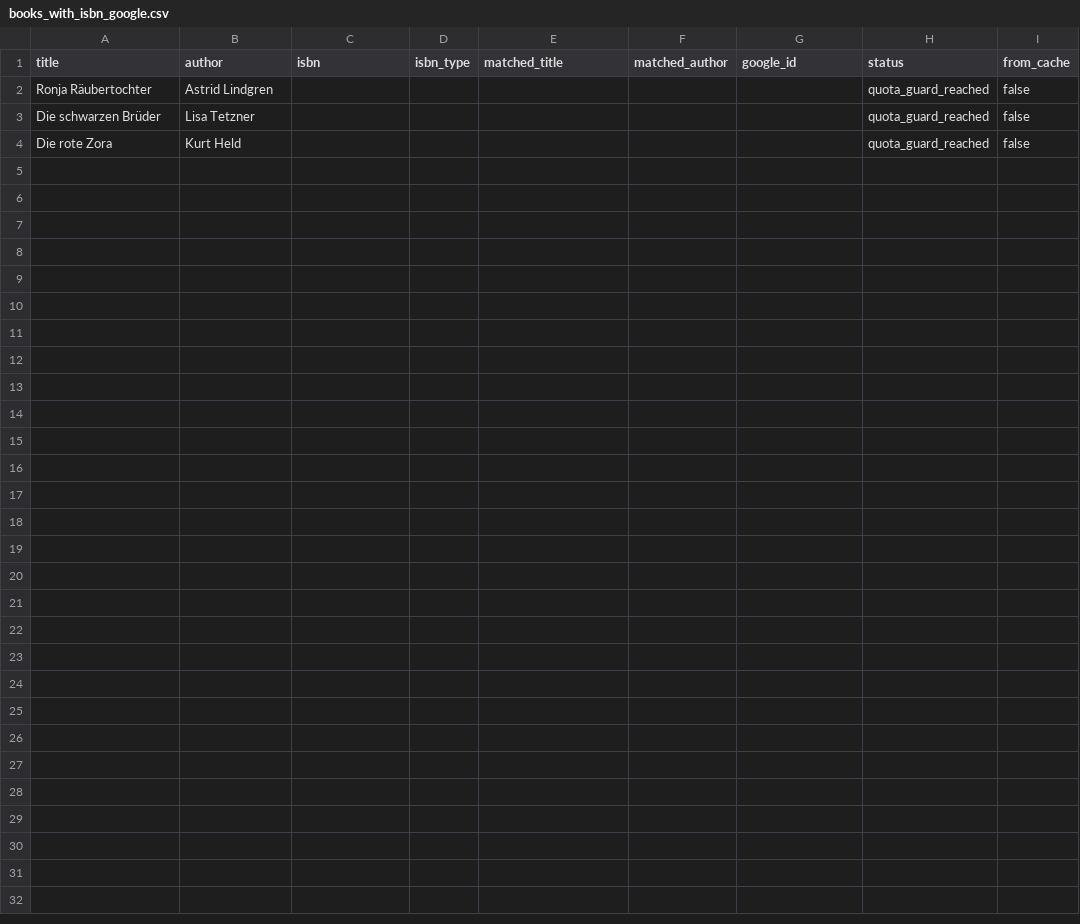
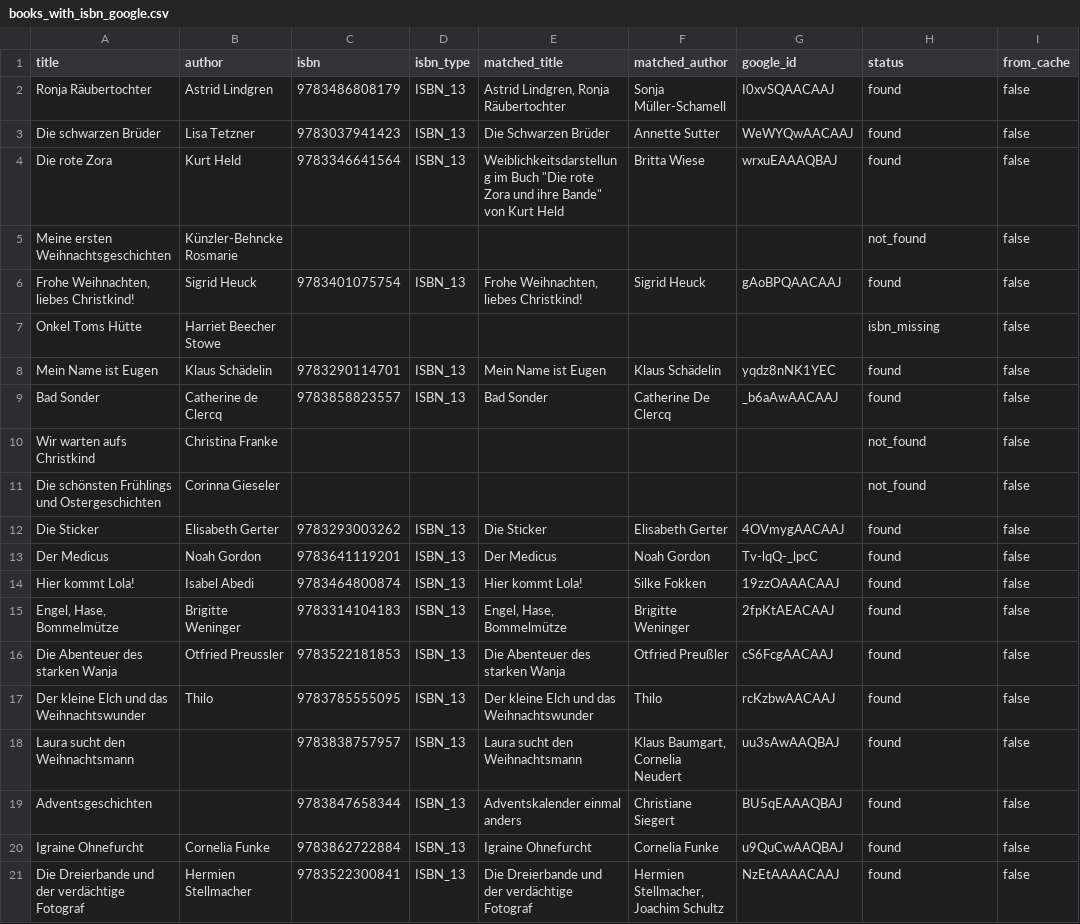
Before and after one commit to tsolenthaler/online-katalog, a CSV file: data/books_with_isbn_google.csv, drawn as a sheet.

Commit message:
Update books_with_isbn_google.csv with additional ISBN entries and correct status

```diff
--- a/data/books_with_isbn_google.csv
+++ b/data/books_with_isbn_google.csv
@@ -1,4 +1,21 @@
 title,author,isbn,isbn_type,matched_title,matched_author,google_id,status,from_cache
-Ronja Räubertochter,Astrid Lindgren,,,,,,quota_guard_reached,false
-Die schwarzen Brüder,Lisa Tetzner,,,,,,quota_guard_reached,false
-Die rote Zora,Kurt Held,,,,,,quota_guard_reached,false
+Ronja Räubertochter,Astrid Lindgren,9783486808179,ISBN_13,"Astrid Lindgren, Ronja Räubertochter",Sonja Müller-Schamell,I0xvSQAACAAJ,found,false
+Die schwarzen Brüder,Lisa Tetzner,9783037941423,ISBN_13,Die Schwarzen Brüder,Annette Sutter,WeWYQwAACAAJ,found,false
+Die rote Zora,Kurt Held,9783346641564,ISBN_13,"Weiblichkeitsdarstellung im Buch ""Die rote Zora und ihre Bande"" von Kurt Held",Britta Wiese,wrxuEAAAQBAJ,found,false
+Meine ersten Weihnachtsgeschichten,Künzler-Behncke Rosmarie,,,,,,not_found,false
+"Frohe Weihnachten, liebes Christkind!",Sigrid Heuck,9783401075754,ISBN_13,"Frohe Weihnachten, liebes Christkind!",Sigrid Heuck,gAoBPQAACAAJ,found,false
+Onkel Toms Hütte,Harriet Beecher Stowe,,,,,,isbn_missing,false
+Mein Name ist Eugen,Klaus Schädelin,9783290114701,ISBN_13,Mein Name ist Eugen,Klaus Schädelin,yqdz8nNK1YEC,found,false
+Bad Sonder,Catherine de Clercq,9783858823557,ISBN_13,Bad Sonder,Catherine De Clercq,_b6aAwAACAAJ,found,false
+Wir warten aufs Christkind,Christina Franke,,,,,,not_found,false
+Die schönsten Frühlings und Ostergeschichten,Corinna Gieseler,,,,,,not_found,false
+Die Sticker,Elisabeth Gerter,9783293003262,ISBN_13,Die Sticker,Elisabeth Gerter,4OVmygAACAAJ,found,false
+Der Medicus,Noah Gordon,9783641119201,ISBN_13,Der Medicus,Noah Gordon,Tv-lqQ-_lpcC,found,false
+Hier kommt Lola!,Isabel Abedi,9783464800874,ISBN_13,Hier kommt Lola!,Silke Fokken,19zzOAAACAAJ,found,false
+"Engel, Hase, Bommelmütze",Brigitte Weninger,9783314104183,ISBN_13,"Engel, Hase, Bommelmütze",Brigitte Weninger,2fpKtAEACAAJ,found,false
+Die Abenteuer des starken Wanja,Otfried Preussler,9783522181853,ISBN_13,Die Abenteuer des starken Wanja,Otfried Preußler,cS6FcgAACAAJ,found,false
+Der kleine Elch und das Weihnachtswunder,Thilo,9783785555095,ISBN_13,Der kleine Elch und das Weihnachtswunder,Thilo,rcKzbwAACAAJ,found,false
+Laura sucht den Weihnachtsmann,,9783838757957,ISBN_13,Laura sucht den Weihnachtsmann,"Klaus Baumgart, Cornelia Neudert",uu3sAwAAQBAJ,found,false
+Adventsgeschichten,,9783847658344,ISBN_13,Adventskalender einmal anders,Christiane Siegert,BU5qEAAAQBAJ,found,false
+Igraine Ohnefurcht,Cornelia Funke,9783862722884,ISBN_13,Igraine Ohnefurcht,Cornelia Funke,u9QuCwAAQBAJ,found,false
+Die Dreierbande und der verdächtige Fotograf,Hermien Stellmacher,9783522300841,ISBN_13,Die Dreierbande und der verdächtige Fotograf,"Hermien Stellmacher, Joachim Schultz",NzEtAAAACAAJ,found,false
```
Also changed, not shown: 1 other file.
